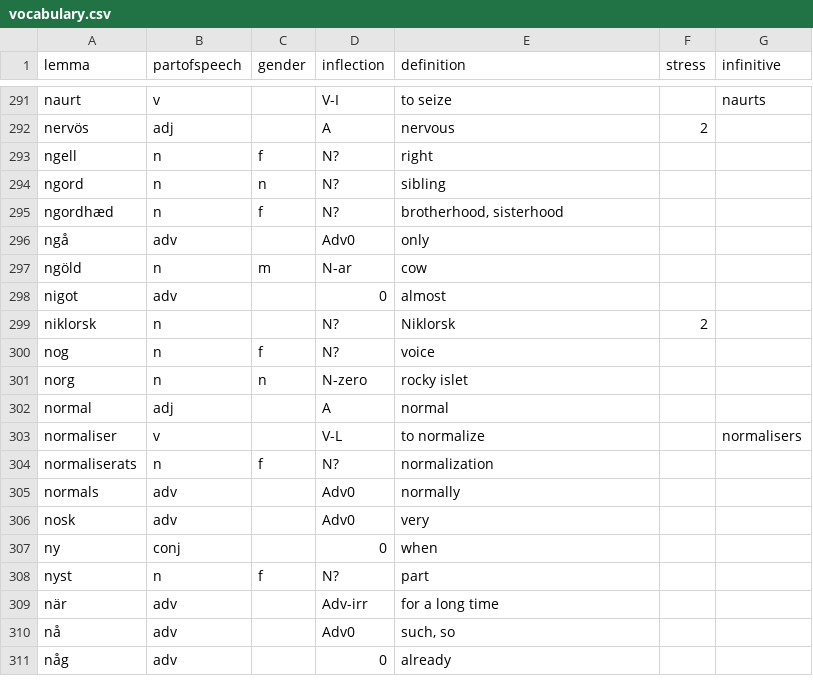
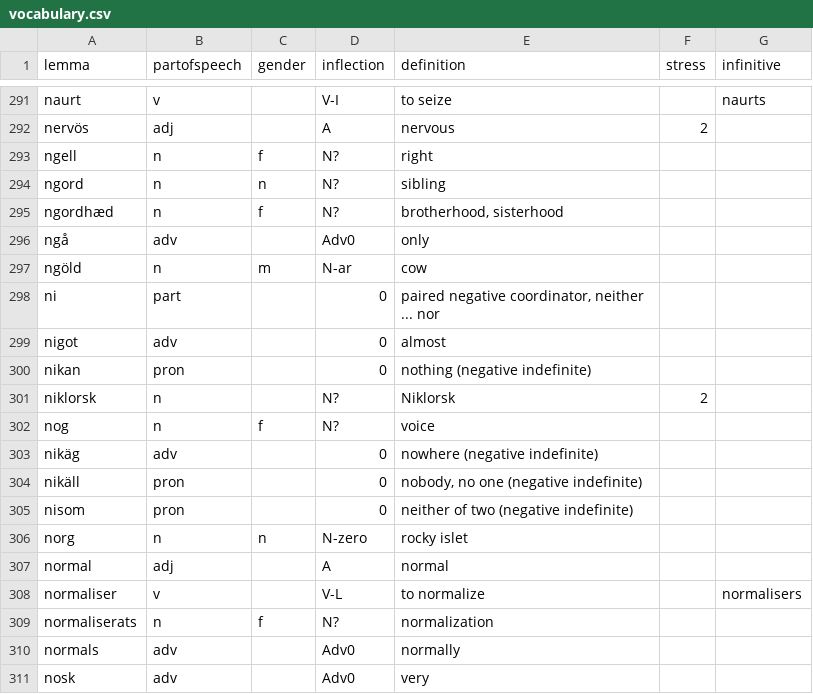
Before and after one commit to roelchristian/niklorsk, a CSV file: vocabulary/vocabulary.csv, drawn as a sheet; only a part is shown, gaps mark what is left out; the shorter side is filled out with more unchanged rows; the diff names each change by its address in the sheet, - before the commit and + after, or states it on an @@ line.

Commit message:
Add negative indefinite and correlative lexemes

```diff
--- a/vocabulary/vocabulary.csv
+++ b/vocabulary/vocabulary.csv
+row 298: ni | part |  | 0 | paired negative coordinator, neither ... nor
+row 300: nikan | pron |  | 0 | nothing (negative indefinite)
+row 303: nikäg | adv |  | 0 | nowhere (negative indefinite)
+row 304: nikäll | pron |  | 0 | nobody, no one (negative indefinite)
+row 305: nisom | pron |  | 0 | neither of two (negative indefinite)
```
